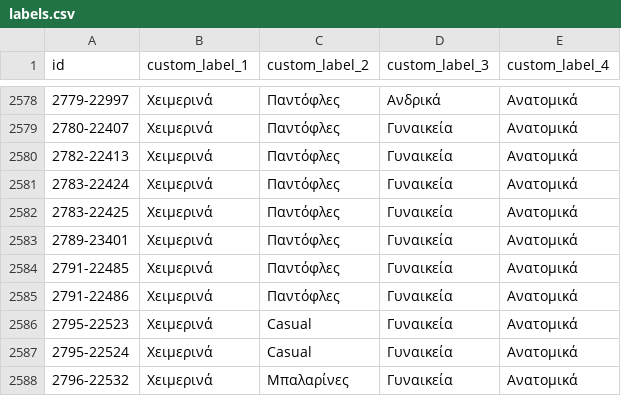
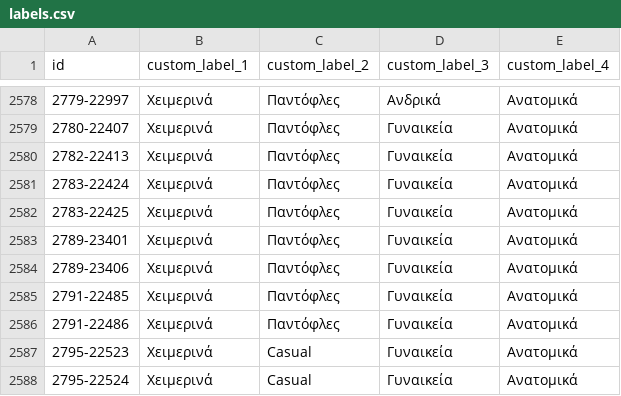
Before and after one commit to ksofronis/somaigia-meta-cards, a CSV file: feed/labels.csv, drawn as a sheet; only a part is shown, gaps mark what is left out; the shorter side is filled out with more unchanged rows; the diff names each change by its address in the sheet, - before the commit and + after, or states it on an @@ line.

```diff
--- a/feed/labels.csv
+++ b/feed/labels.csv
+row 2584: 2789-23406 | Χειμερινά | Παντόφλες | Γυναικεία | Ανατομικά
```
Also changed, not shown: feed/images.csv, 2 other files.
